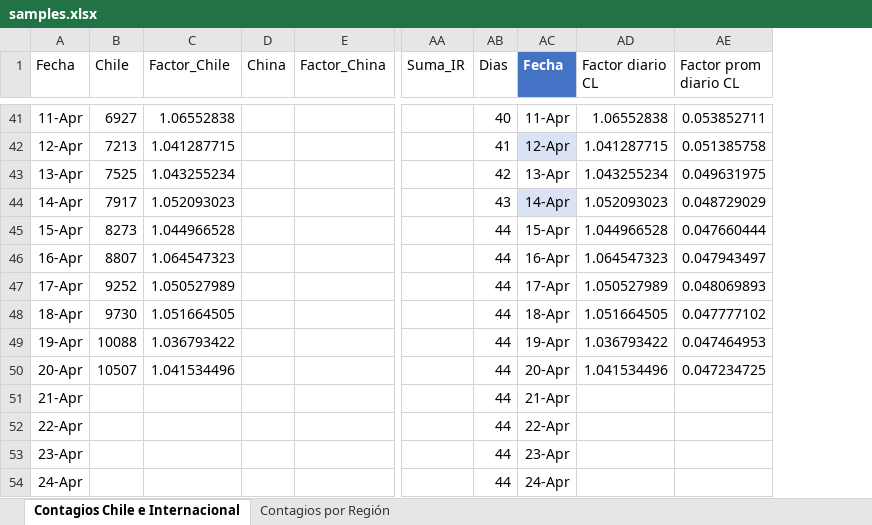
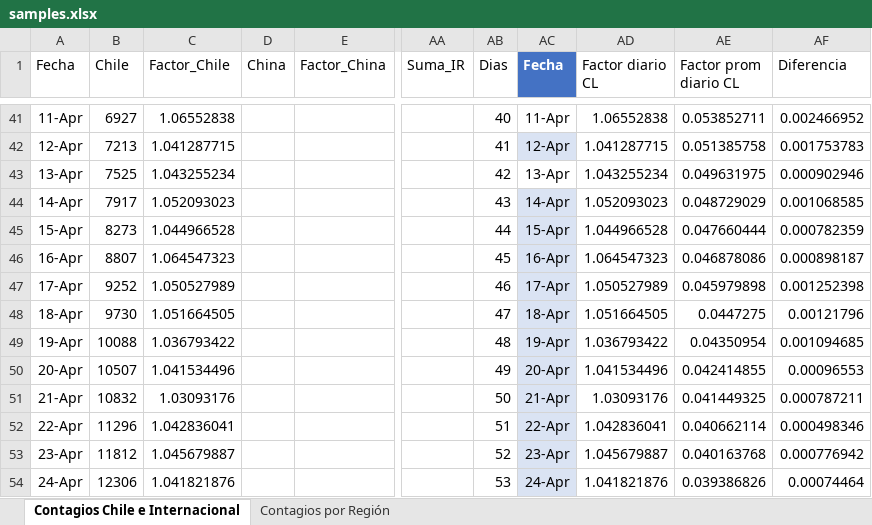
Before and after one commit to showiz/coronagraph, an Excel workbook: samples.xlsx, sheet Contagios Chile e Internacional, drawn as a sheet; only a part is shown, gaps mark what is left out; values as stored, in another font and other column widths than the file's, no borders; charts and pictures and conditional formats and table styles not drawn; the diff covers the shown part only; the diff names each change by its address in the sheet, - before the commit and + after, or states it on an @@ line.

```diff
--- a/samples.xlsx (sheet Contagios Chile e Internacional)
+++ b/samples.xlsx (sheet Contagios Chile e Internacional)
+column AF (Diferencia), rows 41-54: 0.002466952 | 0.001753783 | 0.000902946 | 0.001068585 | 0.000782359 | 0.000898187 | 0.001252398 | 0.00121796 | 0.001094685 | 0.00096553 | 0.000787211 | 0.000498346 | 0.000776942 | 0.00074464
-AC45:AC54 fill: none
+AC45:AC54 fill: #DAE3F3
-AB46 (Dias): 44
+AB46 (Dias): 45
-AE46 (Factor prom diario CL): 0.047943497
+AE46 (Factor prom diario CL): 0.046878086
-AB47 (Dias): 44
+AB47 (Dias): 46
-AE47 (Factor prom diario CL): 0.048069893
+AE47 (Factor prom diario CL): 0.045979898
-AB48 (Dias): 44
+AB48 (Dias): 47
-AE48 (Factor prom diario CL): 0.047777102
+AE48 (Factor prom diario CL): 0.0447275
-AB49 (Dias): 44
+AB49 (Dias): 48
-AE49 (Factor prom diario CL): 0.047464953
+AE49 (Factor prom diario CL): 0.04350954
-AB50 (Dias): 44
+AB50 (Dias): 49
-AE50 (Factor prom diario CL): 0.047234725
+AE50 (Factor prom diario CL): 0.042414855
-B51 (Chile): (empty)
+B51 (Chile): 10832
-C51 (Factor_Chile): (empty)
+C51 (Factor_Chile): 1.03093176
-AB51 (Dias): 44
+AB51 (Dias): 50
-AD51 (Factor diario CL): (empty)
+AD51 (Factor diario CL): 1.03093176
-AE51 (Factor prom diario CL): (empty)
+AE51 (Factor prom diario CL): 0.041449325
-B52 (Chile): (empty)
+B52 (Chile): 11296
-C52 (Factor_Chile): (empty)
+C52 (Factor_Chile): 1.042836041
-AB52 (Dias): 44
+AB52 (Dias): 51
-AD52 (Factor diario CL): (empty)
+AD52 (Factor diario CL): 1.042836041
-AE52 (Factor prom diario CL): (empty)
+AE52 (Factor prom diario CL): 0.040662114
-B53 (Chile): (empty)
+B53 (Chile): 11812
-C53 (Factor_Chile): (empty)
+C53 (Factor_Chile): 1.045679887
-AB53 (Dias): 44
+AB53 (Dias): 52
-AD53 (Factor diario CL): (empty)
+AD53 (Factor diario CL): 1.045679887
-AE53 (Factor prom diario CL): (empty)
+AE53 (Factor prom diario CL): 0.040163768
-B54 (Chile): (empty)
+B54 (Chile): 12306
-C54 (Factor_Chile): (empty)
+C54 (Factor_Chile): 1.041821876
-AB54 (Dias): 44
+AB54 (Dias): 53
-AD54 (Factor diario CL): (empty)
+AD54 (Factor diario CL): 1.041821876
-AE54 (Factor prom diario CL): (empty)
+AE54 (Factor prom diario CL): 0.039386826
```
Also changed, not shown: 33 edited cells and cell formats elsewhere in this sheet, sheet Contagios por Región, charts or pictures, 1 other file.
